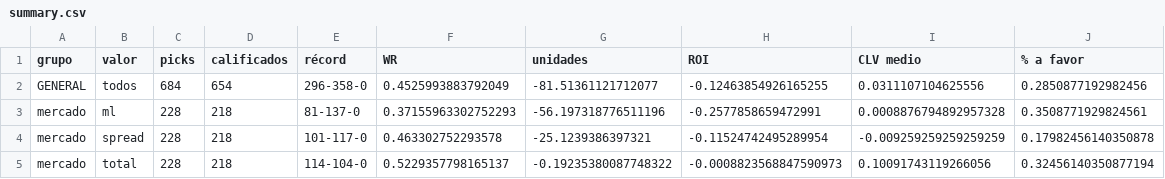
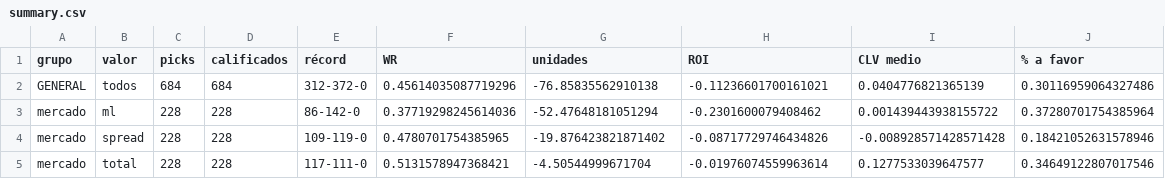
Before and after one commit to DaveBarracuda/nba-quant, a CSV file: ledger/github/summary.csv, drawn as a sheet; only a part is shown; the diff covers the shown part only.

```diff
--- a/ledger/github/summary.csv
+++ b/ledger/github/summary.csv
@@ -1,5 +1,5 @@
 grupo,valor,picks,calificados,récord,WR,unidades,ROI,CLV medio,% a favor
-GENERAL,todos,684,654,296-358-0,0.4525993883792049,-81.51361121712077,-0.12463854926165255,0.0311107104625556,0.2850877192982456
-mercado,ml,228,218,81-137-0,0.37155963302752293,-56.197318776511196,-0.2577858659472991,0.0008876794892957328,0.3508771929824561
-mercado,spread,228,218,101-117-0,0.463302752293578,-25.1239386397321,-0.11524742495289954,-0.009259259259259259,0.17982456140350878
-mercado,total,228,218,114-104-0,0.5229357798165137,-0.19235380087748322,-0.0008823568847590973,0.10091743119266056,0.32456140350877194
+GENERAL,todos,684,684,312-372-0,0.45614035087719296,-76.85835562910138,-0.11236601700161021,0.0404776821365139,0.30116959064327486
+mercado,ml,228,228,86-142-0,0.37719298245614036,-52.47648181051294,-0.2301600079408462,0.001439443938155722,0.37280701754385964
+mercado,spread,228,228,109-119-0,0.4780701754385965,-19.876423821871402,-0.08717729746434826,-0.008928571428571428,0.18421052631578946
+mercado,total,228,228,117-111-0,0.5131578947368421,-4.50544999671704,-0.01976074559963614,0.1277533039647577,0.34649122807017546
```
Also changed, not shown: 138 edited cells elsewhere in this file, ledger/github/picks.csv, 1 other file.
